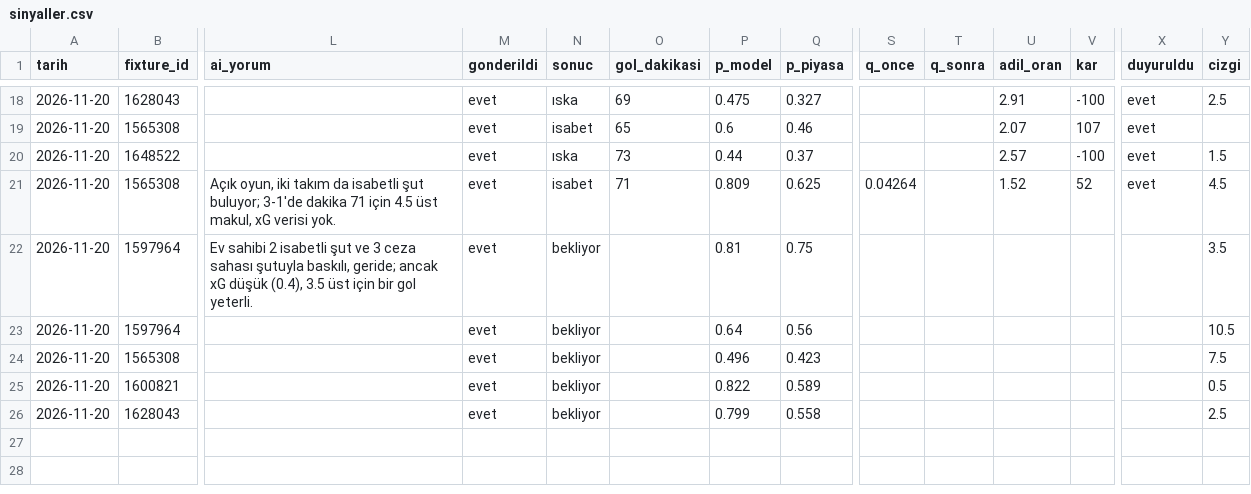
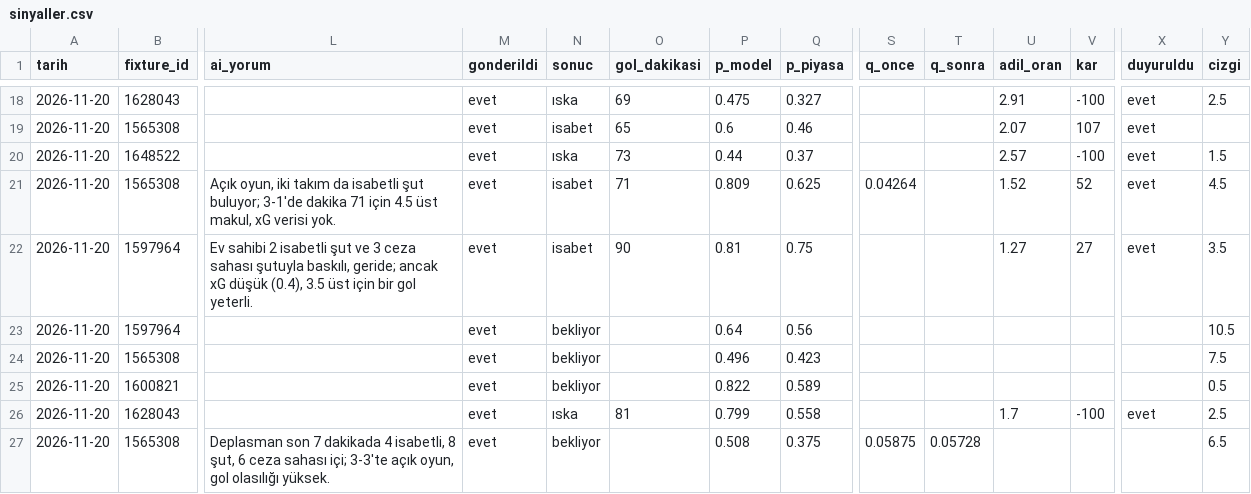
Before and after one commit to leaderofhorde1/Gol-Analizi, a CSV file: data/sinyaller.csv, drawn as a sheet; only a part is shown, gaps mark what is left out; rows hold the shown columns only; the diff names each change by its address in the sheet, - before the commit and + after, or states it on an @@ line.

```diff
--- a/data/sinyaller.csv
+++ b/data/sinyaller.csv
-N22 (sonuc): bekliyor
+N22 (sonuc): isabet
-O22 (gol_dakikasi): (empty)
+O22 (gol_dakikasi): 90
-U22 (adil_oran): (empty)
+U22 (adil_oran): 1.27
-V22 (kar): (empty)
+V22 (kar): 27
-X22 (duyuruldu): (empty)
+X22 (duyuruldu): evet
-N26 (sonuc): bekliyor
+N26 (sonuc): ıska
-O26 (gol_dakikasi): (empty)
+O26 (gol_dakikasi): 81
-U26 (adil_oran): (empty)
+U26 (adil_oran): 1.7
-V26 (kar): (empty)
+V26 (kar): -100
-X26 (duyuruldu): (empty)
+X26 (duyuruldu): evet
+row 27: 2026-11-20 | 1565308 | Deplasman son 7 dakikada 4 isabetli, 8 şut, 6 ceza sahası içi; 3-3'te açık oyun, gol olasılığı yüksek. | evet | bekliyor |  | 0.508 | 0.375 | 0.05875 | 0.05728 |  |  |  | 6.5
```
Also changed, not shown: 2 other files.
